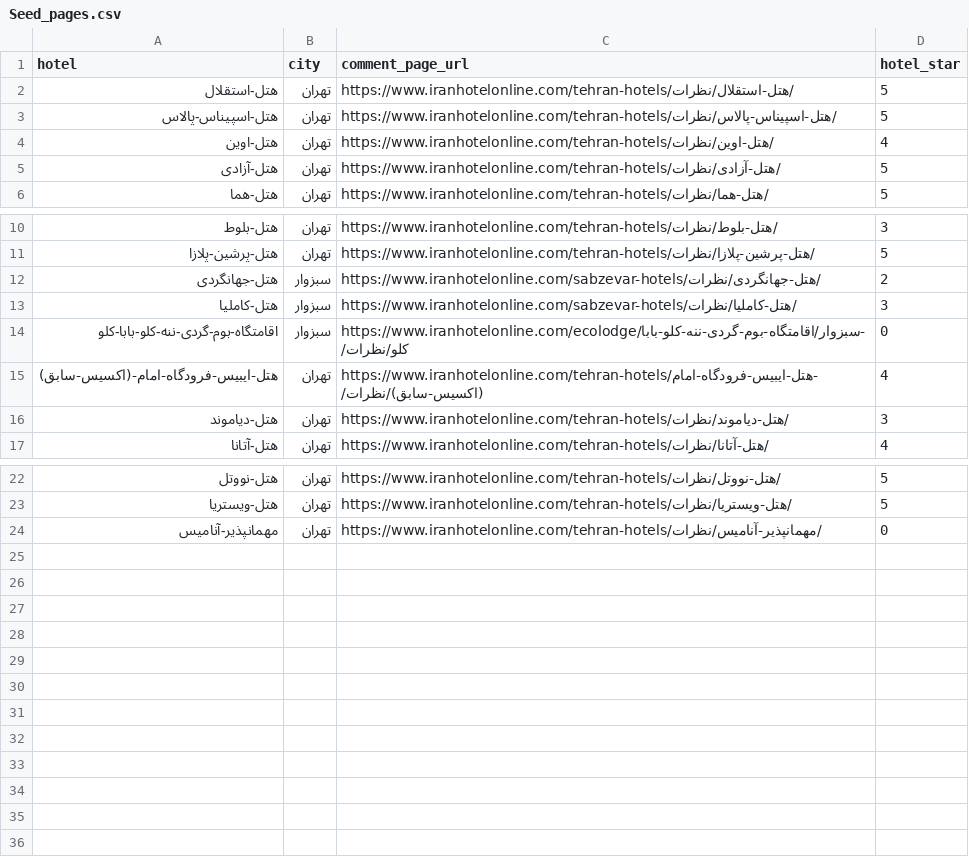
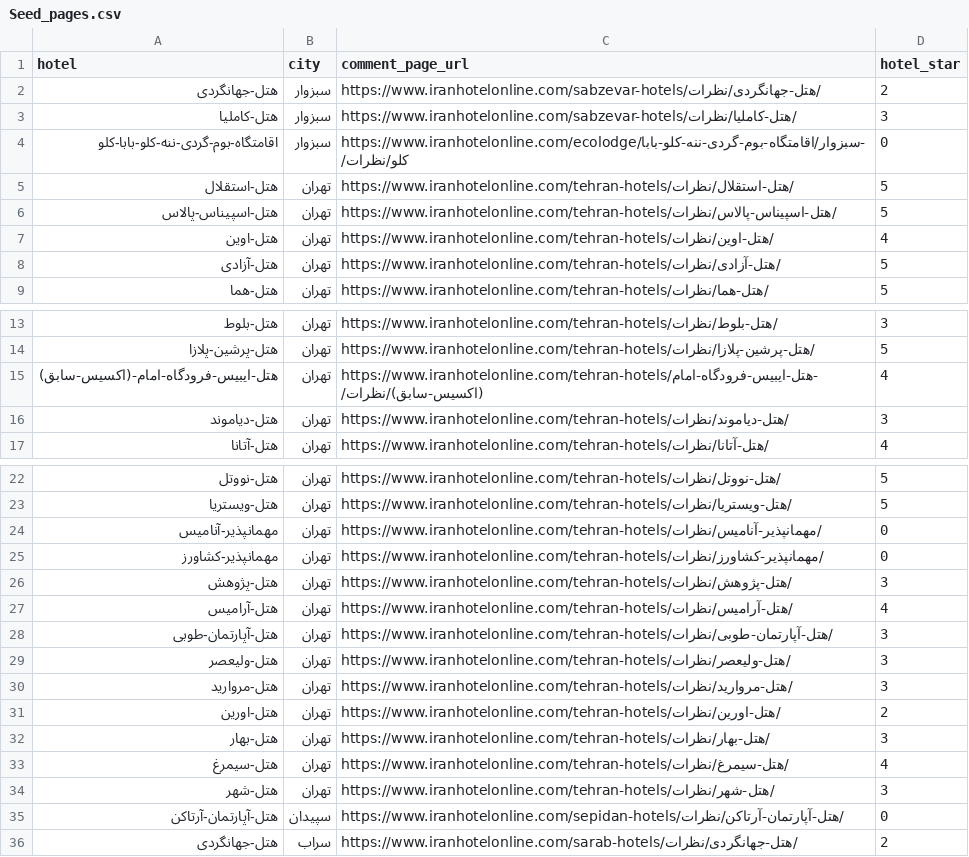
Before and after one commit to AshkanGoharfar/iranhotelonline.com_Web_Crawler, a CSV file: Data/Seed_pages.csv, drawn as a sheet; only a part is shown, gaps mark what is left out.

Commit message:
Implementation of web crawler using pipeline and multiprocessing in order to crawl seed and non-seed pages

```diff
--- a/Data/Seed_pages.csv
+++ b/Data/Seed_pages.csv
@@ -1,2 +1,5 @@
 hotel,city,comment_page_url,hotel_star
+هتل-جهانگردی,سبزوار,https://www.iranhotelonline.com/sabzevar-hotels/هتل-جهانگردی/نظرات/,2
+هتل-کاملیا,سبزوار,https://www.iranhotelonline.com/sabzevar-hotels/هتل-کاملیا/نظرات/,3
+اقامتگاه-بوم-گردی-ننه-کلو-بابا-کلو,سبزوار,https://www.iranhotelonline.com/ecolodge/سبزوار/اقامتگاه-بوم-گردی-ننه-کلو-بابا-کلو/نظرات/,0
 هتل-استقلال,تهران ,https://www.iranhotelonline.com/tehran-hotels/هتل-استقلال/نظرات/,5
@@ -11,5 +14,2 @@ hotel,city,comment_page_url,hotel_star
 هتل-پرشین-پلازا,تهران ,https://www.iranhotelonline.com/tehran-hotels/هتل-پرشین-پلازا/نظرات/,5
-هتل-جهانگردی,سبزوار,https://www.iranhotelonline.com/sabzevar-hotels/هتل-جهانگردی/نظرات/,2
-هتل-کاملیا,سبزوار,https://www.iranhotelonline.com/sabzevar-hotels/هتل-کاملیا/نظرات/,3
-اقامتگاه-بوم-گردی-ننه-کلو-بابا-کلو,سبزوار,https://www.iranhotelonline.com/ecolodge/سبزوار/اقامتگاه-بوم-گردی-ننه-کلو-بابا-کلو/نظرات/,0
 هتل-ایبیس-فرودگاه-امام-(اکسیس-سابق),تهران ,https://www.iranhotelonline.com/tehran-hotels/هتل-ایبیس-فرودگاه-امام-(اکسیس-سابق)/نظرات/,4
@@ -24 +24,13 @@ hotel,city,comment_page_url,hotel_star
 مهمانپذیر-آنامیس,تهران ,https://www.iranhotelonline.com/tehran-hotels/مهمانپذیر-آنامیس/نظرات/,0
+مهمانپذیر-کشاورز,تهران ,https://www.iranhotelonline.com/tehran-hotels/مهمانپذیر-کشاورز/نظرات/,0
+هتل-پژوهش,تهران ,https://www.iranhotelonline.com/tehran-hotels/هتل-پژوهش/نظرات/,3
+هتل-آرامیس,تهران ,https://www.iranhotelonline.com/tehran-hotels/هتل-آرامیس/نظرات/,4
+هتل-آپارتمان-طوبی,تهران ,https://www.iranhotelonline.com/tehran-hotels/هتل-آپارتمان-طوبی/نظرات/,3
+هتل-ولیعصر,تهران ,https://www.iranhotelonline.com/tehran-hotels/هتل-ولیعصر/نظرات/,3
+هتل-مروارید,تهران ,https://www.iranhotelonline.com/tehran-hotels/هتل-مروارید/نظرات/,3
+هتل-اورین,تهران ,https://www.iranhotelonline.com/tehran-hotels/هتل-اورین/نظرات/,2
+هتل-بهار,تهران ,https://www.iranhotelonline.com/tehran-hotels/هتل-بهار/نظرات/,3
+هتل-سیمرغ,تهران ,https://www.iranhotelonline.com/tehran-hotels/هتل-سیمرغ/نظرات/,4
+هتل-شهر,تهران ,https://www.iranhotelonline.com/tehran-hotels/هتل-شهر/نظرات/,3
+هتل-آپارتمان-آرتاکن,سپیدان,https://www.iranhotelonline.com/sepidan-hotels/هتل-آپارتمان-آرتاکن/نظرات/,0
+هتل-جهانگردی,سراب,https://www.iranhotelonline.com/sarab-hotels/هتل-جهانگردی/نظرات/,2
```
Also changed, not shown: 4 other files.
